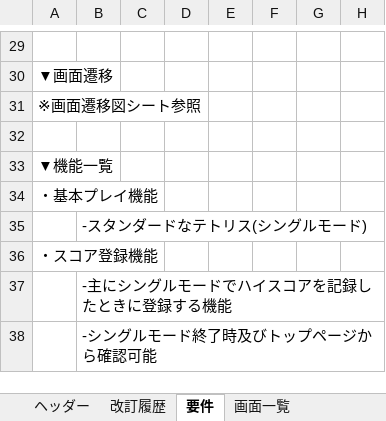
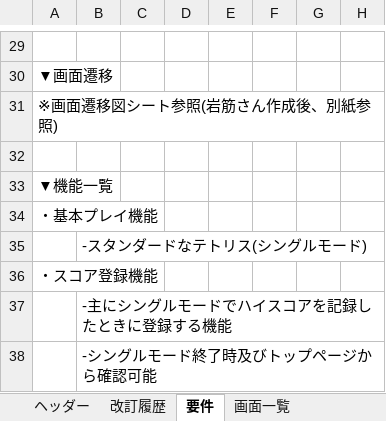
Before and after one commit to growthTeamSince2020/document, an Excel workbook: 2021年_テトリス/01_要件定義/テトリス_要件定義書.xlsx, sheet 要件, drawn as a sheet; only a part is shown, gaps mark what is left out; values as stored, in another font and other column widths than the file's, no borders; charts and pictures not drawn; the diff names each change by its address in the sheet, - before the commit and + after, or states it on an @@ line.

```diff
--- a/2021年_テトリス/01_要件定義/テトリス_要件定義書.xlsx (sheet 要件)
+++ b/2021年_テトリス/01_要件定義/テトリス_要件定義書.xlsx (sheet 要件)
-A31: ※画面遷移図シート参照
+A31: ※画面遷移図シート参照(岩筋さん作成後、別紙参照)
```
Also changed, not shown: sheet 画面一覧, sheet ヘッダー, hidden cells, charts or pictures.
